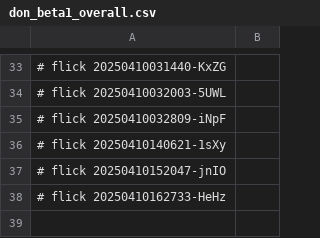
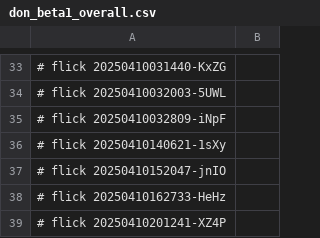
Before and after one commit to abikesa/phantom, a CSV file: kitabo/ensi/testbin/test3/assets/csv/don_beta1_overall.csv, drawn as a sheet; only a part is shown, gaps mark what is left out; the diff names each change by its address in the sheet, - before the commit and + after, or states it on an @@ line.

Commit message:
kitabo/ensi/testbin/test3/assets/csv/don_beta1_overall.csv

```diff
--- a/kitabo/ensi/testbin/test3/assets/csv/don_beta1_overall.csv
+++ b/kitabo/ensi/testbin/test3/assets/csv/don_beta1_overall.csv
+row 39: # flick 20250410201241-XZ4P
```
